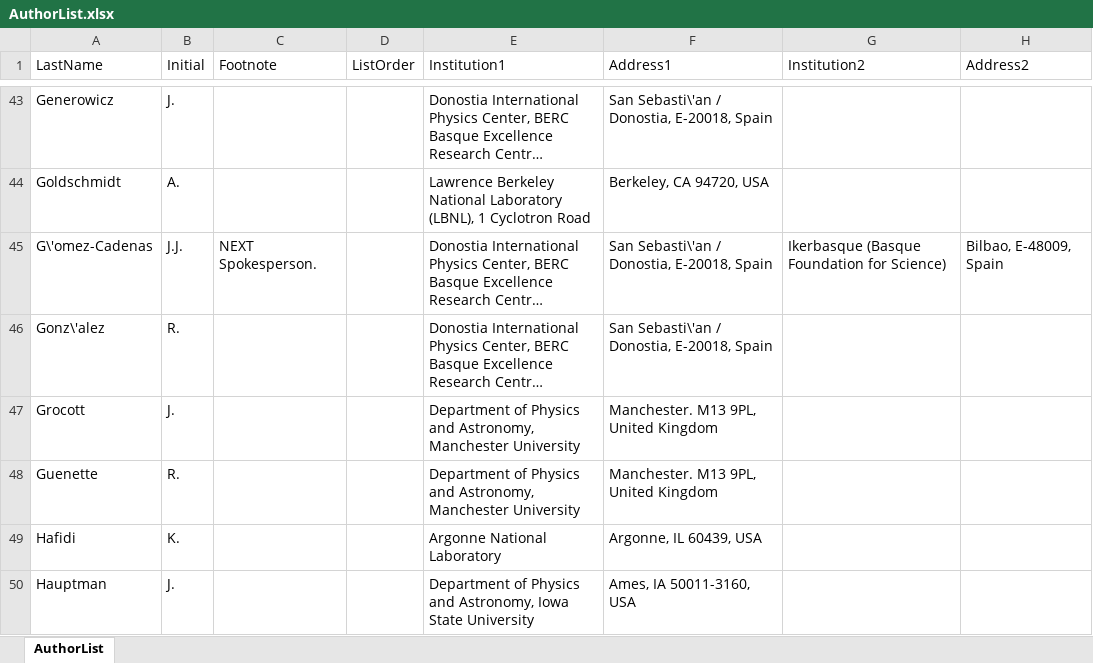
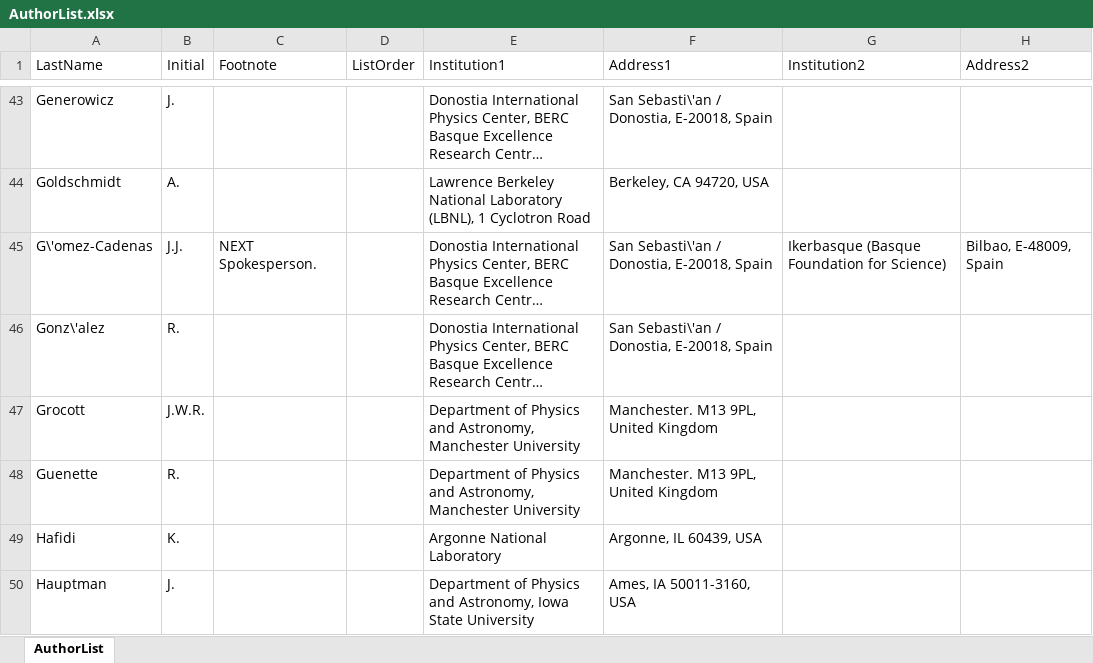
Before and after one commit to next-exp/NEXTAuthorList, an Excel workbook: AuthorList.xlsx, sheet AuthorList, drawn as a sheet; only a part is shown, gaps mark what is left out; long unchanged cells end in …; values as stored, in another font and other column widths than the file's, no borders; the diff names each change by its address in the sheet, - before the commit and + after, or states it on an @@ line.

```diff
--- a/AuthorList.xlsx (sheet AuthorList)
+++ b/AuthorList.xlsx (sheet AuthorList)
-B47 (Initial): J.
+B47 (Initial): J.W.R.
```
Also changed, not shown: 7 other files.
